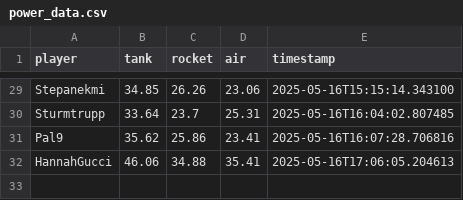
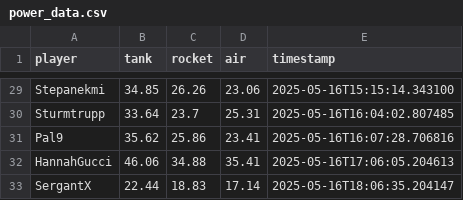
Before and after one commit to Stepanekmi/vs-data-store, a CSV file: data/power_data.csv, drawn as a sheet; only a part is shown, gaps mark what is left out; the diff names each change by its address in the sheet, - before the commit and + after, or states it on an @@ line.

Commit message:
Power data for SergantX

```diff
--- a/data/power_data.csv
+++ b/data/power_data.csv
+row 33: SergantX | 22.44 | 18.83 | 17.14 | 2025-05-16T18:06:35.204147
```
